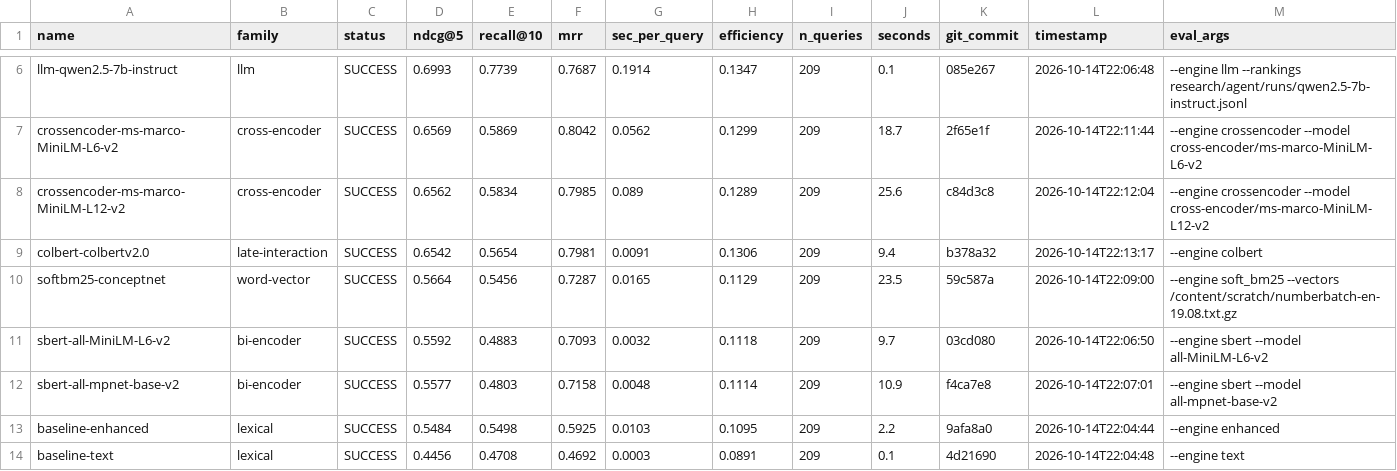
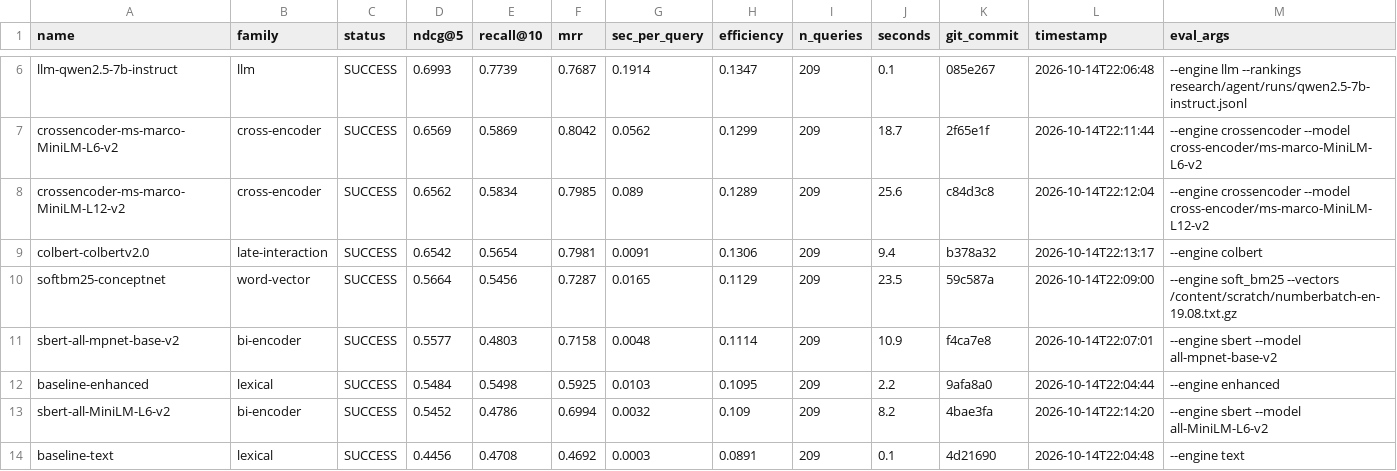
Before and after one commit to ahsank/restaurant-search, a CSV file: research/agent/summary.csv, drawn as a sheet; only a part is shown, gaps mark what is left out.

Commit message:
Agent iter 28: change_code

```diff
--- a/research/agent/summary.csv
+++ b/research/agent/summary.csv
@@ -10,5 +10,5 @@ colbert-colbertv2.0,late-interaction,SUCCESS,0.6542,0.5654,0.7981,0.0091,0.1306,
 softbm25-conceptnet,word-vector,SUCCESS,0.5664,0.5456,0.7287,0.0165,0.1129,209,23.5,59c587a,2026-10-14T22:09:00,--engine soft_bm25 --vectors /content/scratch/numberbatch-en-19.08.txt.gz
-sbert-all-MiniLM-L6-v2,bi-encoder,SUCCESS,0.5592,0.4883,0.7093,0.0032,0.1118,209,9.7,03cd080,2026-10-14T22:06:50,--engine sbert --model all-MiniLM-L6-v2
 sbert-all-mpnet-base-v2,bi-encoder,SUCCESS,0.5577,0.4803,0.7158,0.0048,0.1114,209,10.9,f4ca7e8,2026-10-14T22:07:01,--engine sbert --model all-mpnet-base-v2
 baseline-enhanced,lexical,SUCCESS,0.5484,0.5498,0.5925,0.0103,0.1095,209,2.2,9afa8a0,2026-10-14T22:04:44,--engine enhanced
+sbert-all-MiniLM-L6-v2,bi-encoder,SUCCESS,0.5452,0.4786,0.6994,0.0032,0.109,209,8.2,4bae3fa,2026-10-14T22:14:20,--engine sbert --model all-MiniLM-L6-v2
 baseline-text,lexical,SUCCESS,0.4456,0.4708,0.4692,0.0003,0.0891,209,0.1,4d21690,2026-10-14T22:04:48,--engine text
```
Also changed, not shown: 6 other files.
